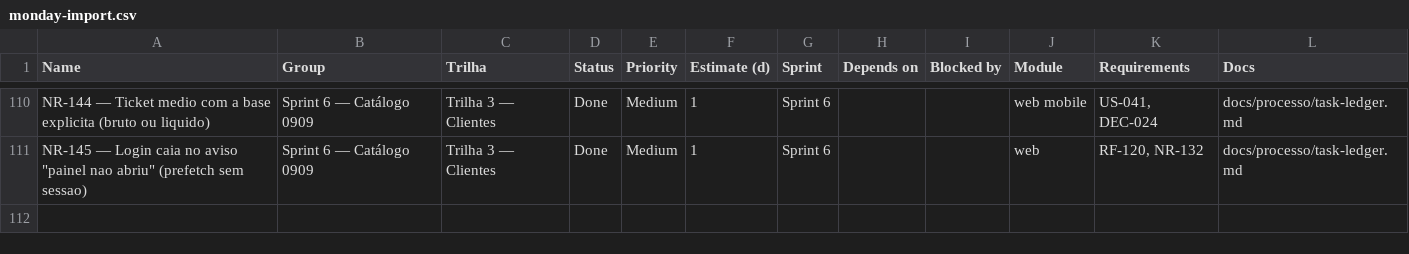
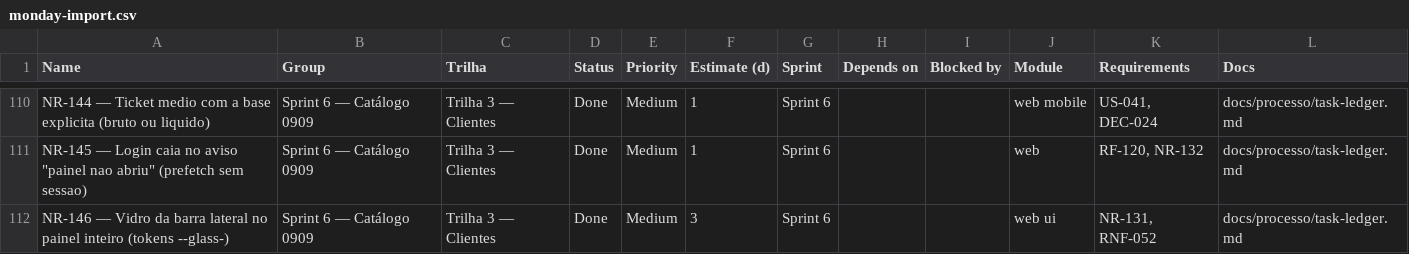
Before and after one commit to Ei-buddy/ei-buddy, a CSV file: docs/processo/monday-import.csv, drawn as a sheet; only a part is shown, gaps mark what is left out.

```diff
--- a/docs/processo/monday-import.csv
+++ b/docs/processo/monday-import.csv
@@ -111 +111,2 @@ NR-144 — Ticket medio com a base explicita (bruto ou liquido),Sprint 6 — Cat
 "NR-145 — Login caia no aviso ""painel nao abriu"" (prefetch sem sessao)",Sprint 6 — Catálogo 0909,Trilha 3 — Clientes,Done,Medium,1,Sprint 6,,,web,"RF-120, NR-132",docs/processo/task-ledger.md
+NR-146 — Vidro da barra lateral no painel inteiro (tokens --glass-),Sprint 6 — Catálogo 0909,Trilha 3 — Clientes,Done,Medium,3,Sprint 6,,,web ui,"NR-131, RNF-052",docs/processo/task-ledger.md
```
Also changed, not shown: 1 other file.
